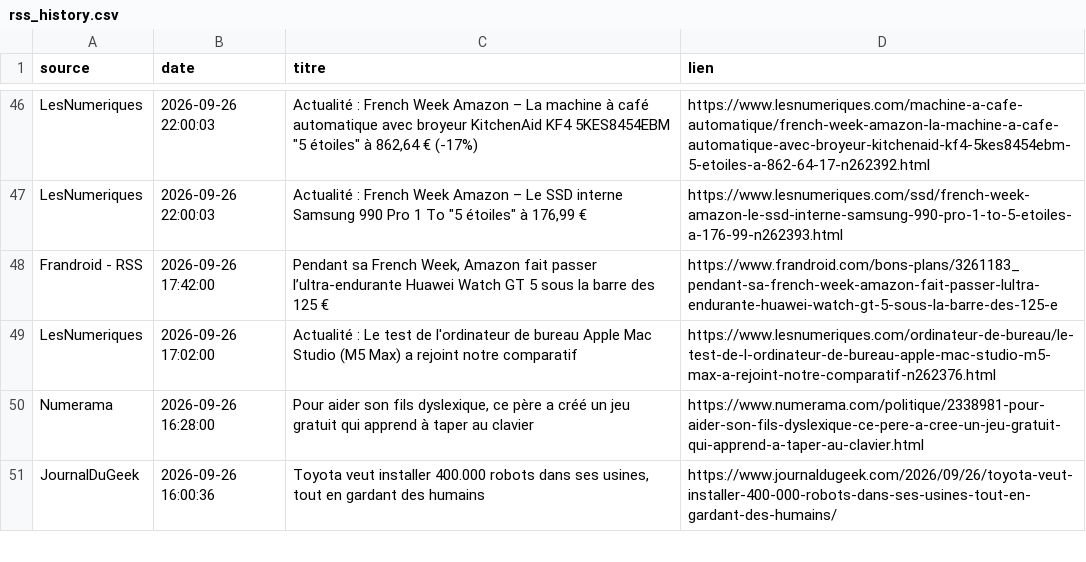
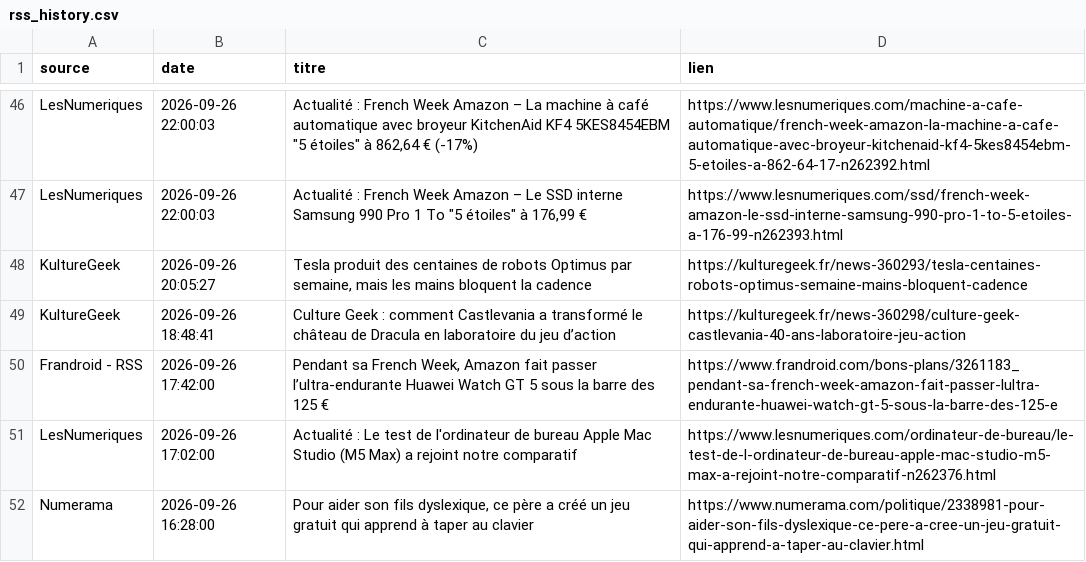
Before and after one commit to djhadef-star/rss-automation, a CSV file: output/rss_history.csv, drawn as a sheet; only a part is shown, gaps mark what is left out; the shorter side is filled out with more unchanged rows.

```diff
--- a/output/rss_history.csv
+++ b/output/rss_history.csv
@@ -47,2 +47,4 @@ LesNumeriques,2026-09-26 22:00:03,"Actualité : French Week Amazon – La machin
 LesNumeriques,2026-09-26 22:00:03,"Actualité : French Week Amazon – Le SSD interne Samsung 990 Pro 1 To ""5 étoiles"" à 176,99 €",https://www.lesnumeriques.com/ssd/french-week-amazon-le-ssd-interne-samsung-990-pro-1-to-5-etoiles-a-176-99-n262393.html
+KultureGeek,2026-09-26 20:05:27,"Tesla produit des centaines de robots Optimus par semaine, mais les mains bloquent la cadence",https://kulturegeek.fr/news-360293/tesla-centaines-robots-optimus-semaine-mains-bloquent-cadence
+KultureGeek,2026-09-26 18:48:41,Culture Geek : comment Castlevania a transformé le château de Dracula en laboratoire du jeu d’action,https://kulturegeek.fr/news-360298/culture-geek-castlevania-40-ans-laboratoire-jeu-action
 Frandroid - RSS,2026-09-26 17:42:00,"Pendant sa French Week, Amazon fait passer l’ultra-endurante Huawei Watch GT 5 sous la barre des 125 €",https://www.frandroid.com/bons-plans/3261183_pendant-sa-french-week-amazon-fait-passer-lultra-endurante-huawei-watch-gt-5-sous-la-barre-des-125-e
```
